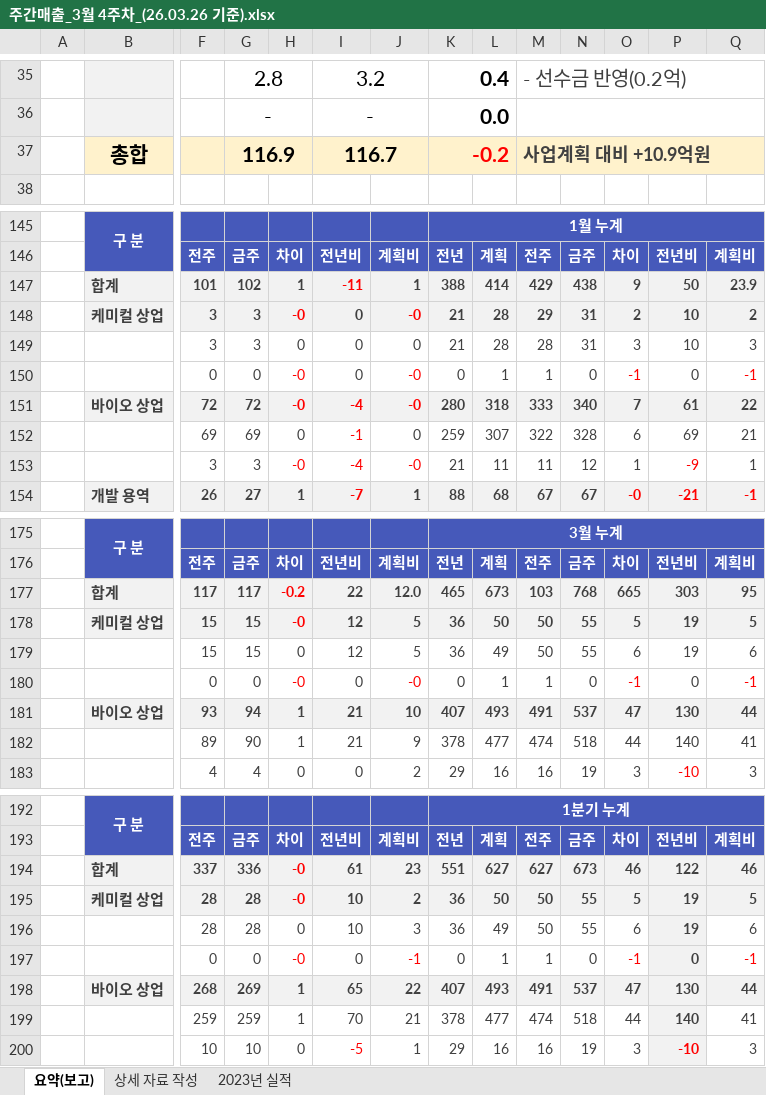
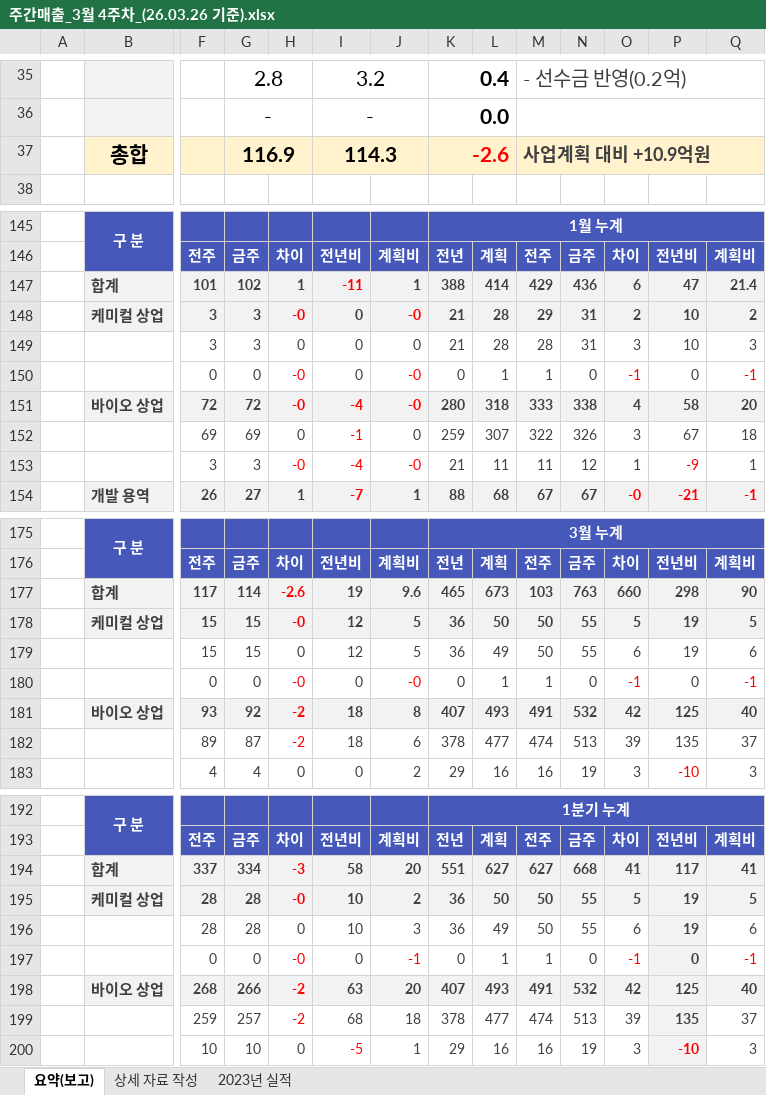
Before and after one commit to hsk5624-creator/DemoAnti260319, an Excel workbook: ManufacturingDashboard/data/매출/주간매출_3월 4주차_(26.03.26 기준).xlsx, sheet 요약(보고), drawn as a sheet; only a part is shown, gaps mark what is left out; values as stored, in another font and other column widths than the file's, no borders; removed rows and columns are numbered as before the commit, all else as after; rows hold the shown columns only; the diff covers the shown part only; the diff names each change by its address in the sheet, - before the commit and + after, or states it on an @@ line.

```diff
--- a/ManufacturingDashboard/data/매출/주간매출_3월 4주차_(26.03.26 기준).xlsx (sheet 요약(보고))
+++ b/ManufacturingDashboard/data/매출/주간매출_3월 4주차_(26.03.26 기준).xlsx (sheet 요약(보고))
-I37: 116.7
+I37: 114.3
-K37: -0.2
+K37: -2.6
-N147: 438
+N147: 436
-O147: 9
+O147: 6
-P147: 50
+P147: 47
-Q147: 23.9
+Q147: 21.4
-N151: 340
+N151: 338
-O151: 7
+O151: 4
-P151: 61
+P151: 58
-Q151: 22
+Q151: 20
-N152: 328
+N152: 326
-O152: 6
+O152: 3
-P152: 69
+P152: 67
-Q152: 21
+Q152: 18
-row 177:  | 합계 | 117 | 117 | -0.2 | 22 | 12.0 | 465 | 673 | 103 | 768 | 665 | 303 | 95
+row 177:  | 합계 | 117 | 114 | -2.6 | 19 | 9.6 | 465 | 673 | 103 | 763 | 660 | 298 | 90
-row 181:  | 바이오 상업 | 93 | 94 | 1 | 21 | 10 | 407 | 493 | 491 | 537 | 47 | 130 | 44
-row 182:  |  | 89 | 90 | 1 | 21 | 9 | 378 | 477 | 474 | 518 | 44 | 140 | 41
+row 181:  | 바이오 상업 | 93 | 92 | -2 | 18 | 8 | 407 | 493 | 491 | 532 | 42 | 125 | 40
+row 182:  |  | 89 | 87 | -2 | 18 | 6 | 378 | 477 | 474 | 513 | 39 | 135 | 37
-row 194:  | 합계 | 337 | 336 | -0 | 61 | 23 | 551 | 627 | 627 | 673 | 46 | 122 | 46
+row 194:  | 합계 | 337 | 334 | -3 | 58 | 20 | 551 | 627 | 627 | 668 | 41 | 117 | 41
-row 198:  | 바이오 상업 | 268 | 269 | 1 | 65 | 22 | 407 | 493 | 491 | 537 | 47 | 130 | 44
-row 199:  |  | 259 | 259 | 1 | 70 | 21 | 378 | 477 | 474 | 518 | 44 | 140 | 41
+row 198:  | 바이오 상업 | 268 | 266 | -2 | 63 | 20 | 407 | 493 | 491 | 532 | 42 | 125 | 40
+row 199:  |  | 259 | 257 | -2 | 68 | 18 | 378 | 477 | 474 | 513 | 39 | 135 | 37
```
Also changed, not shown: 30 edited cells and cell formats elsewhere in this sheet, sheet 상세 자료 작성, hidden cells, charts or pictures, ManufacturingDashboard/data/매출/260326 2분기 사업계획.xlsx, ManufacturingDashboard/data/매출/260326 2분기 실질롤링.xlsx, 30 other files.
